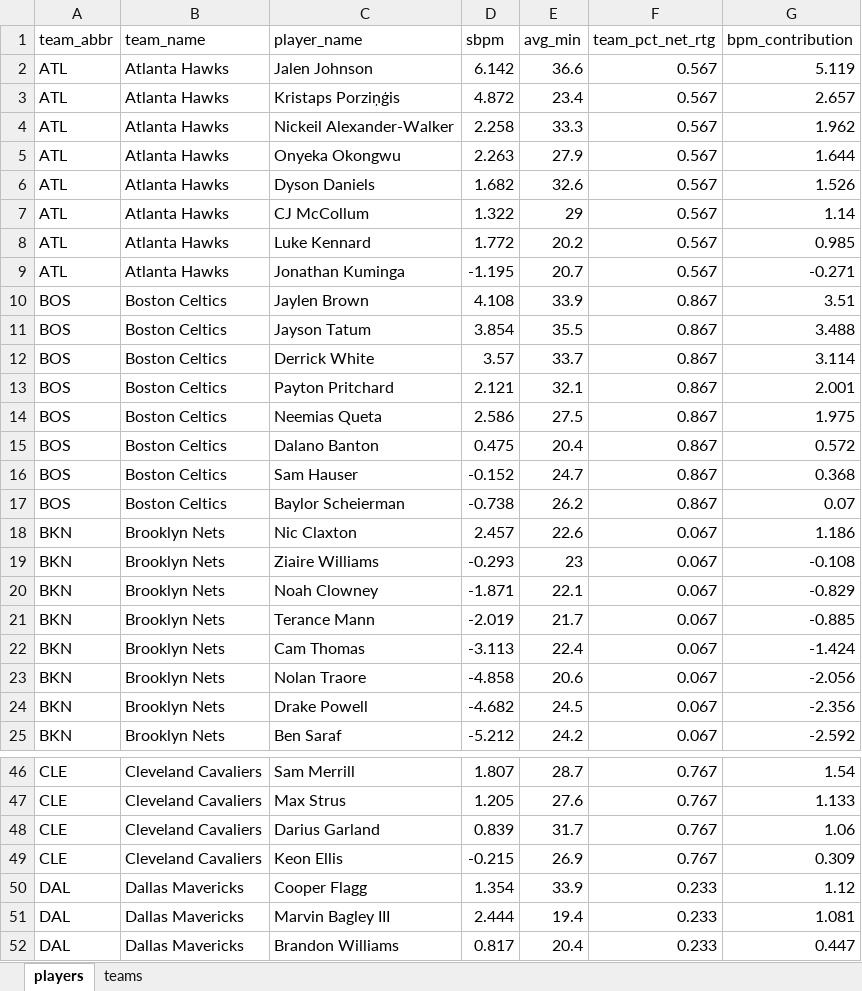
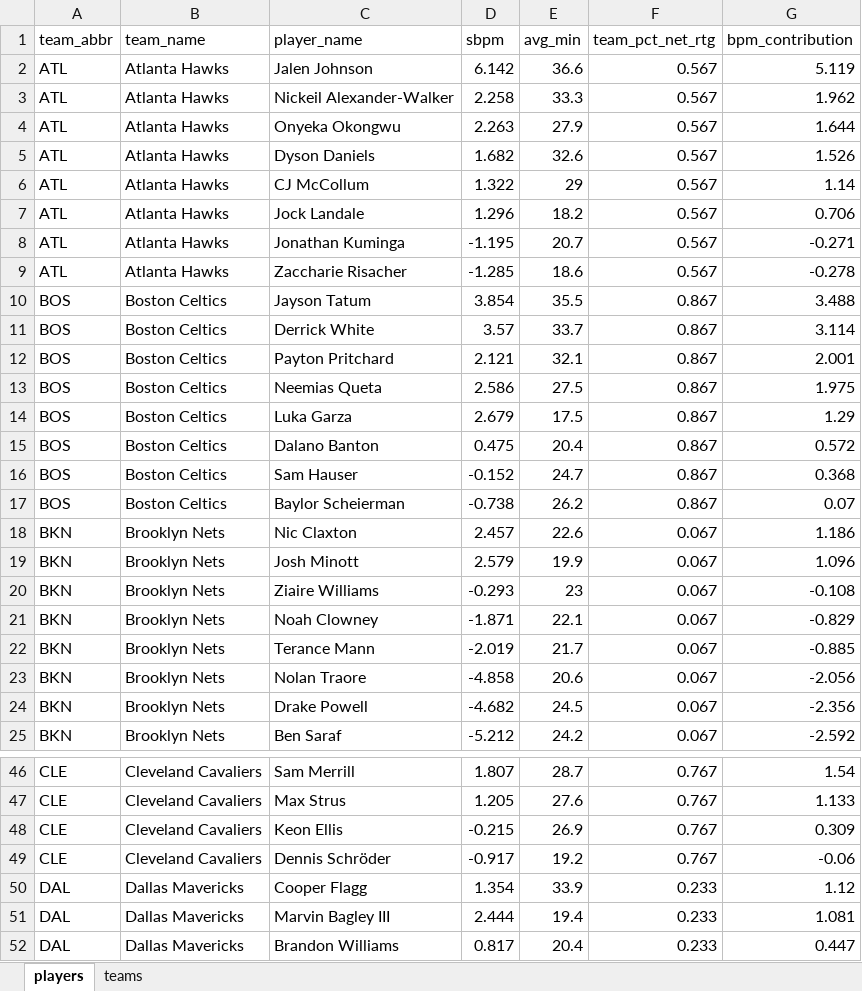
Before and after one commit to egomaniacsfantasy/oddsgodslanding, an Excel workbook: nba/public/data/nba_roster_bpm.xlsx, sheet players, drawn as a sheet; only a part is shown, gaps mark what is left out; values as stored, in another font and other column widths than the file's, no borders; removed rows and columns are numbered as before the commit, all else as after; the diff covers the shown part only; the diff names each change by its address in the sheet, - before the commit and + after, or states it on an @@ line.

```diff
--- a/nba/public/data/nba_roster_bpm.xlsx (sheet players)
+++ b/nba/public/data/nba_roster_bpm.xlsx (sheet players)
-row 3: ATL | Atlanta Hawks | Kristaps Porziņģis | 4.872 | 23.4 | 0.567 | 2.657
-row 8: ATL | Atlanta Hawks | Luke Kennard | 1.772 | 20.2 | 0.567 | 0.985
+row 7: ATL | Atlanta Hawks | Jock Landale | 1.296 | 18.2 | 0.567 | 0.706
-row 10: BOS | Boston Celtics | Jaylen Brown | 4.108 | 33.9 | 0.867 | 3.51
+row 9: ATL | Atlanta Hawks | Zaccharie Risacher | -1.285 | 18.6 | 0.567 | -0.278
+row 14: BOS | Boston Celtics | Luka Garza | 2.679 | 17.5 | 0.867 | 1.29
+row 19: BKN | Brooklyn Nets | Josh Minott | 2.579 | 19.9 | 0.067 | 1.096
-row 22: BKN | Brooklyn Nets | Cam Thomas | -3.113 | 22.4 | 0.067 | -1.424
-row 48: CLE | Cleveland Cavaliers | Darius Garland | 0.839 | 31.7 | 0.767 | 1.06
+row 49: CLE | Cleveland Cavaliers | Dennis Schröder | -0.917 | 19.2 | 0.767 | -0.06
```
Also changed, not shown: 12 added rows and 12 removed rows elsewhere in this sheet, sheet teams, nba/public/data/nba_matchup_probs.xlsx, nba/public/data/nba_mc_results.xlsx, 12 other files.
